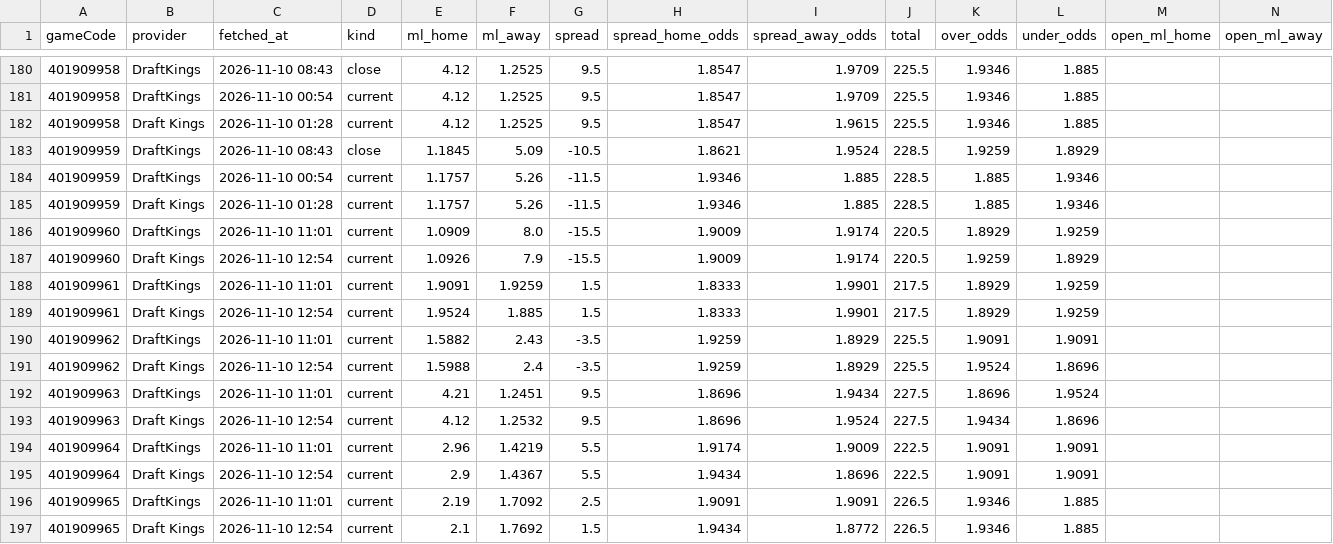
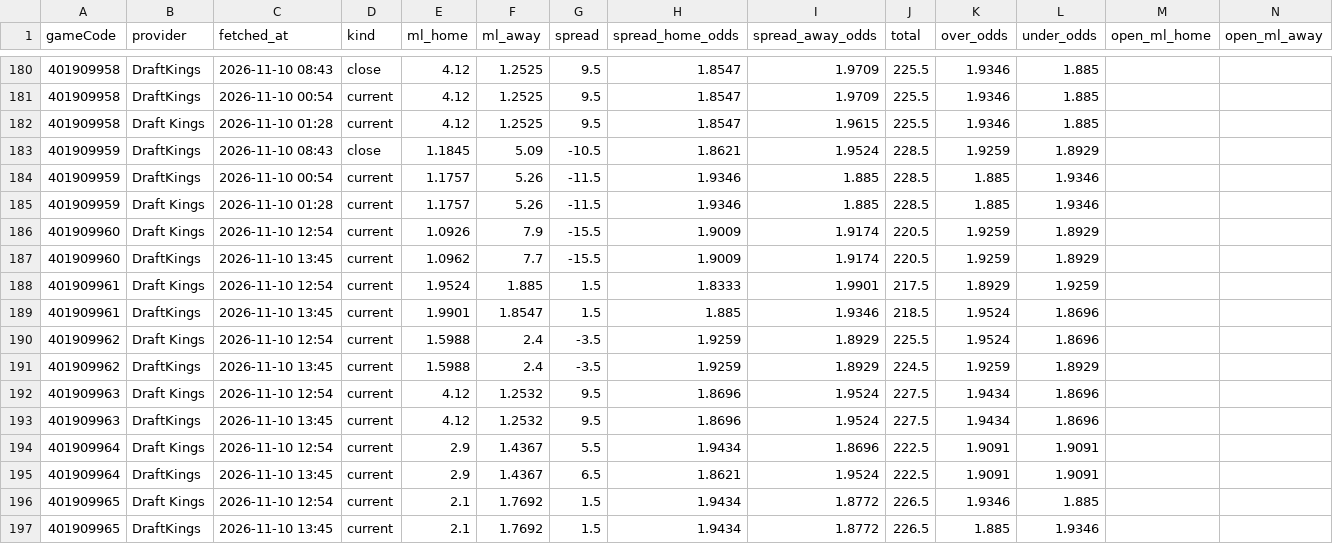
Before and after one commit to tsiamis3/o-dimarxos, a CSV file: data/raw/NBA2026_odds.csv, drawn as a sheet; only a part is shown, gaps mark what is left out; removed rows and columns are numbered as before the commit, all else as after; rows hold the shown columns only; the diff names each change by its address in the sheet, - before the commit and + after, or states it on an @@ line.

```diff
--- a/data/raw/NBA2026_odds.csv
+++ b/data/raw/NBA2026_odds.csv
-row 186: 401909960 | DraftKings | 2026-11-10 11:01 | current | 1.0909 | 8.0 | -15.5 | 1.9009 | 1.9174 | 220.5 | 1.8929 | 1.9259
-row 188: 401909961 | DraftKings | 2026-11-10 11:01 | current | 1.9091 | 1.9259 | 1.5 | 1.8333 | 1.9901 | 217.5 | 1.8929 | 1.9259
+row 187: 401909960 | DraftKings | 2026-11-10 13:45 | current | 1.0962 | 7.7 | -15.5 | 1.9009 | 1.9174 | 220.5 | 1.9259 | 1.8929
-row 190: 401909962 | DraftKings | 2026-11-10 11:01 | current | 1.5882 | 2.43 | -3.5 | 1.9259 | 1.8929 | 225.5 | 1.9091 | 1.9091
+row 189: 401909961 | DraftKings | 2026-11-10 13:45 | current | 1.9901 | 1.8547 | 1.5 | 1.885 | 1.9346 | 218.5 | 1.9524 | 1.8696
-row 192: 401909963 | DraftKings | 2026-11-10 11:01 | current | 4.21 | 1.2451 | 9.5 | 1.8696 | 1.9434 | 227.5 | 1.8696 | 1.9524
+row 191: 401909962 | DraftKings | 2026-11-10 13:45 | current | 1.5988 | 2.4 | -3.5 | 1.9259 | 1.8929 | 224.5 | 1.9259 | 1.8929
-row 194: 401909964 | DraftKings | 2026-11-10 11:01 | current | 2.96 | 1.4219 | 5.5 | 1.9174 | 1.9009 | 222.5 | 1.9091 | 1.9091
+row 193: 401909963 | DraftKings | 2026-11-10 13:45 | current | 4.12 | 1.2532 | 9.5 | 1.8696 | 1.9524 | 227.5 | 1.9434 | 1.8696
-row 196: 401909965 | DraftKings | 2026-11-10 11:01 | current | 2.19 | 1.7092 | 2.5 | 1.9091 | 1.9091 | 226.5 | 1.9346 | 1.885
+row 195: 401909964 | DraftKings | 2026-11-10 13:45 | current | 2.9 | 1.4367 | 6.5 | 1.8621 | 1.9524 | 222.5 | 1.9091 | 1.9091
+row 197: 401909965 | DraftKings | 2026-11-10 13:45 | current | 2.1 | 1.7692 | 1.5 | 1.9434 | 1.8772 | 226.5 | 1.885 | 1.9346
```
Also changed, not shown: data/predictions/NBA_edge.csv, data/raw/NBA_injuries.csv, 2 other files.
